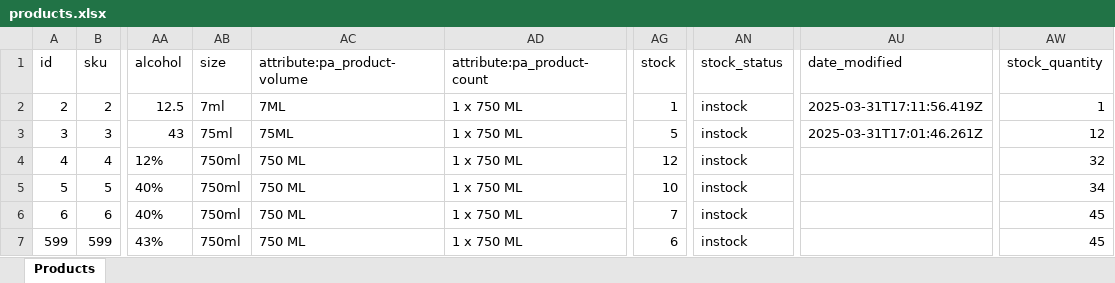
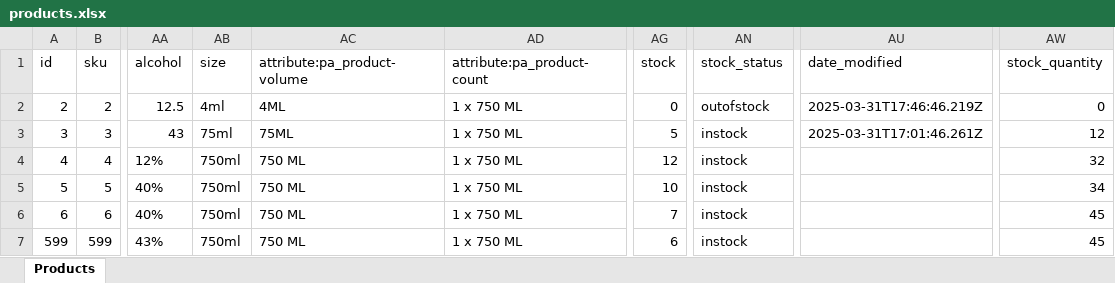
Before and after one commit to sam12-4/Liquor-Online-Ecommerce, an Excel workbook: server/public/products.xlsx, sheet Products, drawn as a sheet; only a part is shown, gaps mark what is left out; values as stored, in another font and other column widths than the file's, no borders; the diff names each change by its address in the sheet, - before the commit and + after, or states it on an @@ line.

Commit message:
Stock push notification to admin left

```diff
--- a/server/public/products.xlsx (sheet Products)
+++ b/server/public/products.xlsx (sheet Products)
-AB2 (size): 7ml
+AB2 (size): 4ml
-AC2 (attribute:pa_product-volume): 7ML
+AC2 (attribute:pa_product-volume): 4ML
-AG2 (stock): 1
+AG2 (stock): 0
-AN2 (stock_status): instock
+AN2 (stock_status): outofstock
-AU2 (date_modified): 2025-03-31T17:11:56.419Z
+AU2 (date_modified): 2025-03-31T17:46:46.219Z
-AW2 (stock_quantity): 1
+AW2 (stock_quantity): 0
```
Also changed, not shown: 15 other files.
